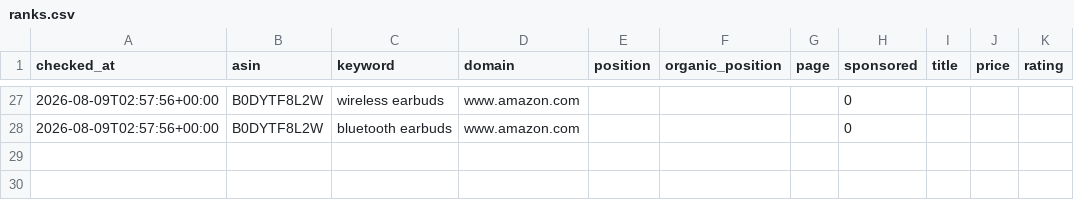
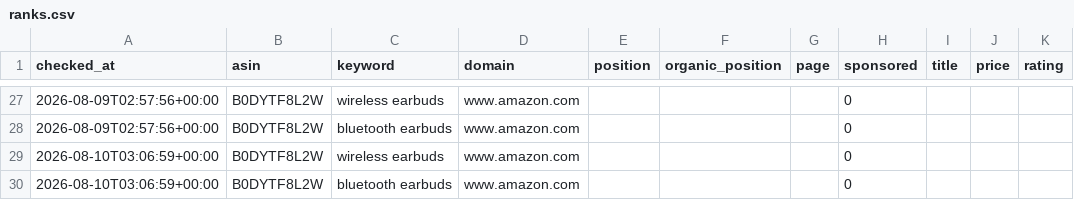
Before and after one commit to pangolinfoapi/amazon-keyword-rank-tracker, a CSV file: data/ranks.csv, drawn as a sheet; only a part is shown, gaps mark what is left out.

Commit message:
chore: daily rank update 2026-08-10

```diff
--- a/data/ranks.csv
+++ b/data/ranks.csv
@@ -28 +28,3 @@ checked_at,asin,keyword,domain,position,organic_position,page,sponsored,title,pr
 2026-08-09T02:57:56+00:00,B0DYTF8L2W,bluetooth earbuds,www.amazon.com,,,,0,,,
+2026-08-10T03:06:59+00:00,B0DYTF8L2W,wireless earbuds,www.amazon.com,,,,0,,,
+2026-08-10T03:06:59+00:00,B0DYTF8L2W,bluetooth earbuds,www.amazon.com,,,,0,,,
```
Also changed, not shown: 2 other files.
